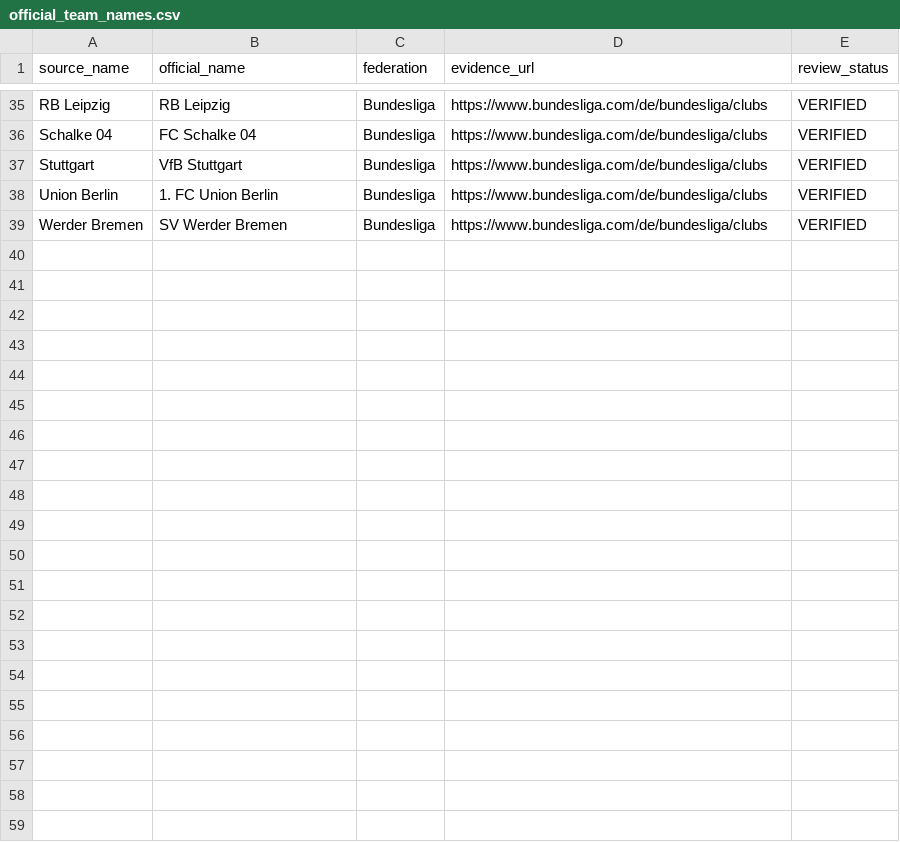
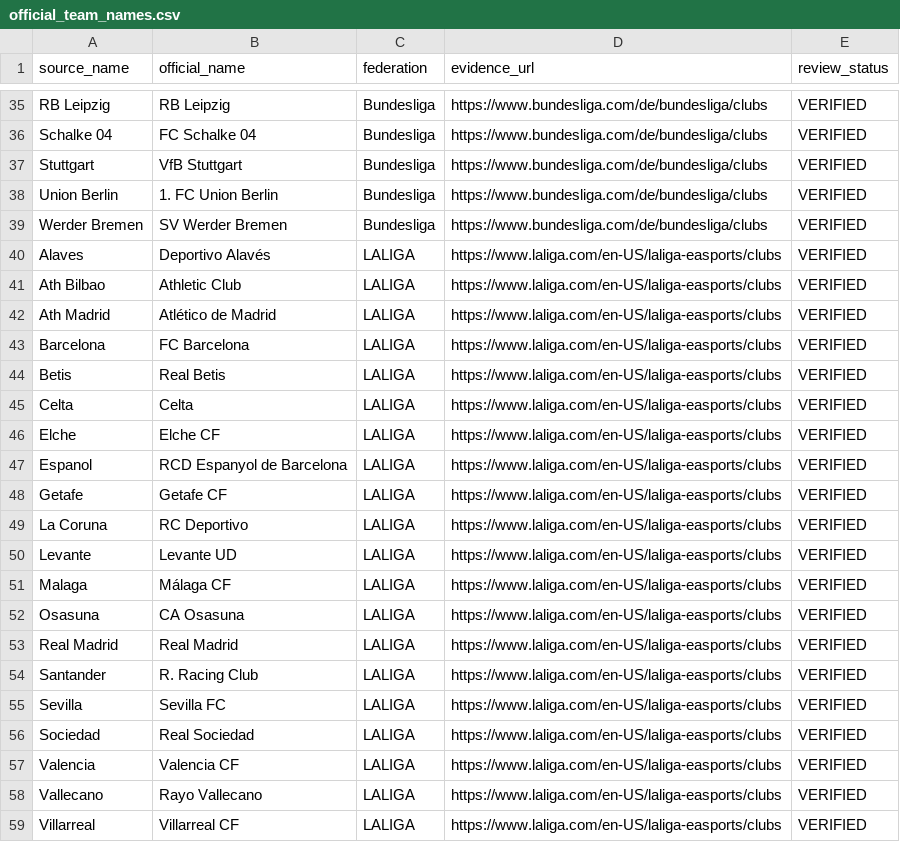
Before and after one commit to msoydan07/Futbol-Analiz-Makinasi-V2, a CSV file: data/official_team_names.csv, drawn as a sheet; only a part is shown, gaps mark what is left out.

Commit message:
LaLiga 2026-27 resmî kulüp listesinden 20 takım adını ekle

```diff
--- a/data/official_team_names.csv
+++ b/data/official_team_names.csv
@@ -39 +39,21 @@ source_name,official_name,federation,evidence_url,review_status
 "Werder Bremen","SV Werder Bremen","Bundesliga","https://www.bundesliga.com/de/bundesliga/clubs","VERIFIED"
+"Alaves","Deportivo Alavés","LALIGA","https://www.laliga.com/en-US/laliga-easports/clubs","VERIFIED"
+"Ath Bilbao","Athletic Club","LALIGA","https://www.laliga.com/en-US/laliga-easports/clubs","VERIFIED"
+"Ath Madrid","Atlético de Madrid","LALIGA","https://www.laliga.com/en-US/laliga-easports/clubs","VERIFIED"
+"Barcelona","FC Barcelona","LALIGA","https://www.laliga.com/en-US/laliga-easports/clubs","VERIFIED"
+"Betis","Real Betis","LALIGA","https://www.laliga.com/en-US/laliga-easports/clubs","VERIFIED"
+"Celta","Celta","LALIGA","https://www.laliga.com/en-US/laliga-easports/clubs","VERIFIED"
+"Elche","Elche CF","LALIGA","https://www.laliga.com/en-US/laliga-easports/clubs","VERIFIED"
+"Espanol","RCD Espanyol de Barcelona","LALIGA","https://www.laliga.com/en-US/laliga-easports/clubs","VERIFIED"
+"Getafe","Getafe CF","LALIGA","https://www.laliga.com/en-US/laliga-easports/clubs","VERIFIED"
+"La Coruna","RC Deportivo","LALIGA","https://www.laliga.com/en-US/laliga-easports/clubs","VERIFIED"
+"Levante","Levante UD","LALIGA","https://www.laliga.com/en-US/laliga-easports/clubs","VERIFIED"
+"Malaga","Málaga CF","LALIGA","https://www.laliga.com/en-US/laliga-easports/clubs","VERIFIED"
+"Osasuna","CA Osasuna","LALIGA","https://www.laliga.com/en-US/laliga-easports/clubs","VERIFIED"
+"Real Madrid","Real Madrid","LALIGA","https://www.laliga.com/en-US/laliga-easports/clubs","VERIFIED"
+"Santander","R. Racing Club","LALIGA","https://www.laliga.com/en-US/laliga-easports/clubs","VERIFIED"
+"Sevilla","Sevilla FC","LALIGA","https://www.laliga.com/en-US/laliga-easports/clubs","VERIFIED"
+"Sociedad","Real Sociedad","LALIGA","https://www.laliga.com/en-US/laliga-easports/clubs","VERIFIED"
+"Valencia","Valencia CF","LALIGA","https://www.laliga.com/en-US/laliga-easports/clubs","VERIFIED"
+"Vallecano","Rayo Vallecano","LALIGA","https://www.laliga.com/en-US/laliga-easports/clubs","VERIFIED"
+"Villarreal","Villarreal CF","LALIGA","https://www.laliga.com/en-US/laliga-easports/clubs","VERIFIED"
```
